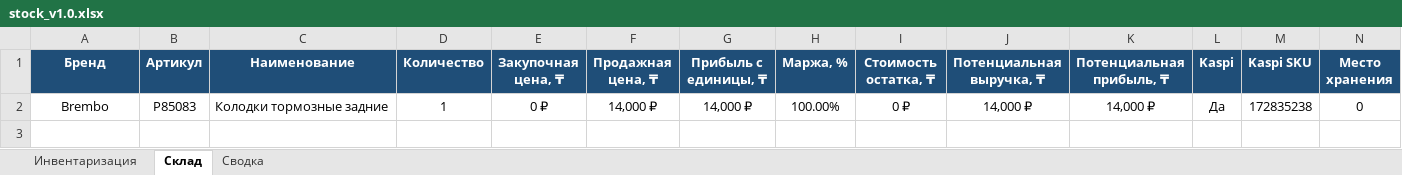
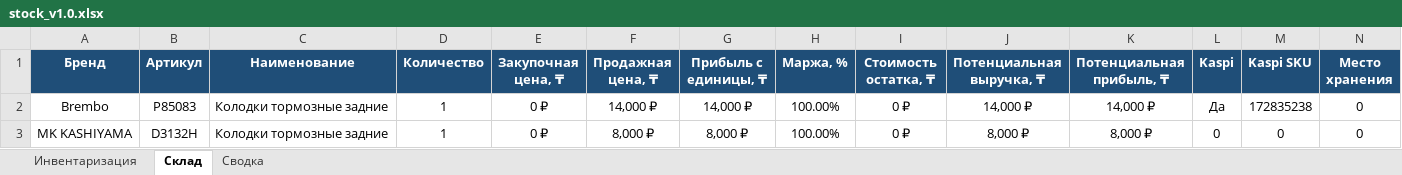
Before and after one commit to motorpartslimbo/AutoPartsCatalog, an Excel workbook: stock_v1.0.xlsx, sheet Склад, drawn as a sheet; only a part is shown; values as stored, in another font and other column widths than the file's, no borders; rows hold the shown columns only; the diff names each change by its address in the sheet, - before the commit and + after, or states it on an @@ line.

```diff
--- a/stock_v1.0.xlsx (sheet Склад)
+++ b/stock_v1.0.xlsx (sheet Склад)
+row 3: MK KASHIYAMA | D3132H | Колодки тормозные задние | 1 | 0 ₽ | 8,000 ₽ | 8,000 ₽ | 100.00% | 0 ₽ | 8,000 ₽ | 8,000 ₽ | 0 | 0 | 0
```
Also changed, not shown: sheet Инвентаризация, sheet Сводка, 7 other files.
